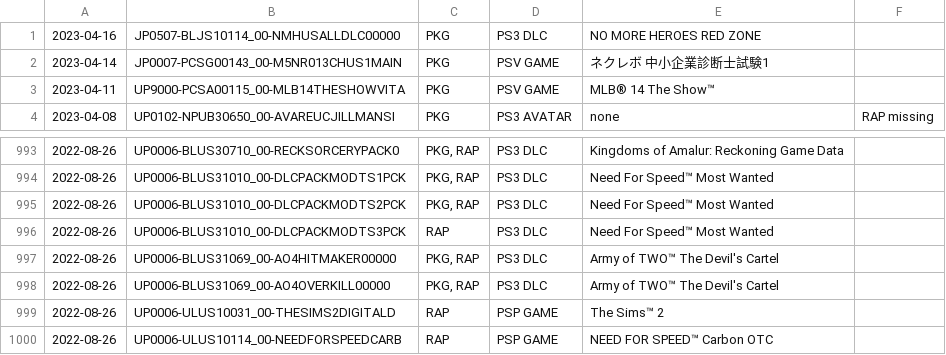
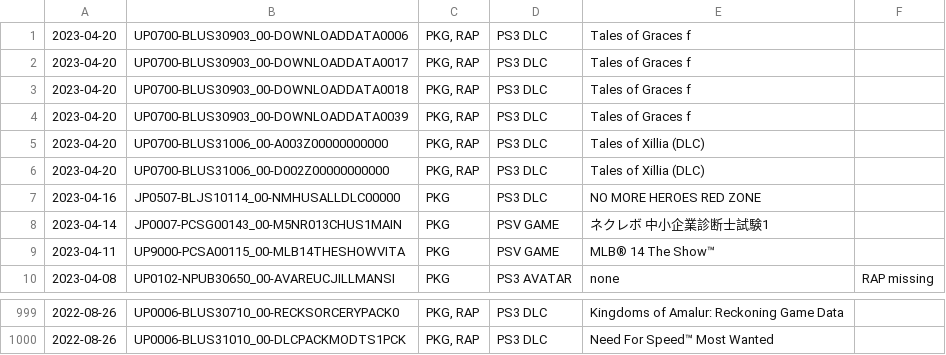
Before and after one commit to 1jtp8sobiu/psn-chihiro, a TSV file: latest.tsv, drawn as a sheet; only a part is shown, gaps mark what is left out; removed rows and columns are numbered as before the commit, all else as after; the diff names each change by its address in the sheet, - before the commit and + after, or states it on an @@ line.

```diff
--- a/latest.tsv
+++ b/latest.tsv
+row 1: 2023-04-20 | UP0700-BLUS30903_00-DOWNLOADDATA0006 | PKG, RAP | PS3 DLC | Tales of Graces f
+row 2: 2023-04-20 | UP0700-BLUS30903_00-DOWNLOADDATA0017 | PKG, RAP | PS3 DLC | Tales of Graces f
+row 3: 2023-04-20 | UP0700-BLUS30903_00-DOWNLOADDATA0018 | PKG, RAP | PS3 DLC | Tales of Graces f
+row 4: 2023-04-20 | UP0700-BLUS30903_00-DOWNLOADDATA0039 | PKG, RAP | PS3 DLC | Tales of Graces f
+row 5: 2023-04-20 | UP0700-BLUS31006_00-A003Z00000000000 | PKG, RAP | PS3 DLC | Tales of Xillia (DLC)
+row 6: 2023-04-20 | UP0700-BLUS31006_00-D002Z00000000000 | PKG, RAP | PS3 DLC | Tales of Xillia (DLC)
-row 995: 2022-08-26 | UP0006-BLUS31010_00-DLCPACKMODTS2PCK | PKG, RAP | PS3 DLC | Need For Speed™ Most Wanted
-row 996: 2022-08-26 | UP0006-BLUS31010_00-DLCPACKMODTS3PCK | RAP | PS3 DLC | Need For Speed™ Most Wanted
-row 997: 2022-08-26 | UP0006-BLUS31069_00-AO4HITMAKER00000 | PKG, RAP | PS3 DLC | Army of TWO™ The Devil's Cartel
-row 998: 2022-08-26 | UP0006-BLUS31069_00-AO4OVERKILL00000 | PKG, RAP | PS3 DLC | Army of TWO™ The Devil's Cartel
-row 999: 2022-08-26 | UP0006-ULUS10031_00-THESIMS2DIGITALD | RAP | PSP GAME | The Sims™ 2
-row 1000: 2022-08-26 | UP0006-ULUS10114_00-NEEDFORSPEEDCARB | RAP | PSP GAME | NEED FOR SPEED™ Carbon OTC
```
Also changed, not shown: 2 other files.
